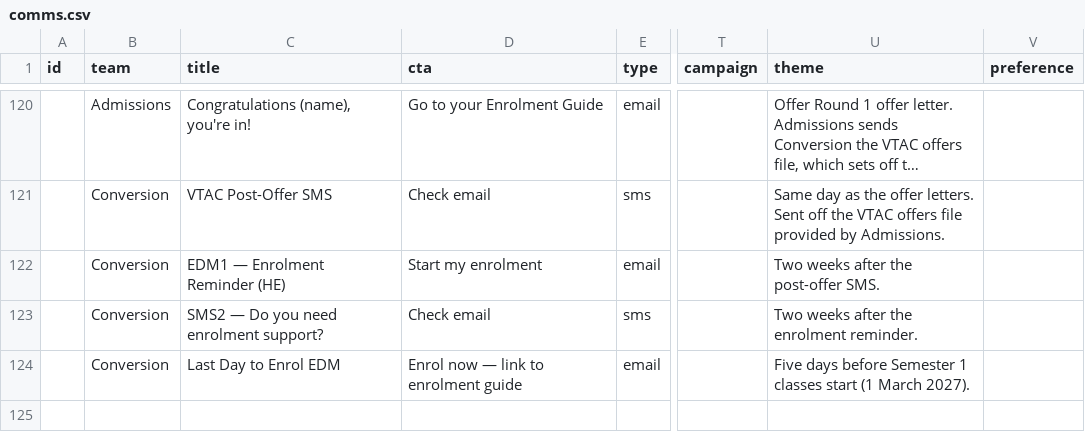
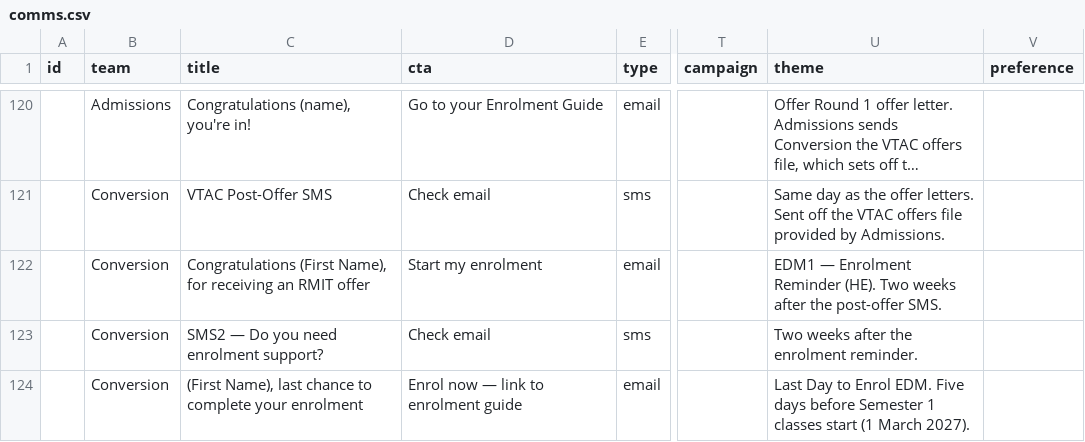
Before and after one commit to emdebeai/comms-calendar, a CSV file: server/data/comms.csv, drawn as a sheet; only a part is shown, gaps mark what is left out; long unchanged cells end in …; the diff names each change by its address in the sheet, - before the commit and + after, or states it on an @@ line.

```diff
--- a/server/data/comms.csv
+++ b/server/data/comms.csv
-C122 (title): EDM1 — Enrolment Reminder (HE)
+C122 (title): Congratulations (First Name), for receiving an RMIT offer
-U122 (theme): Two weeks…
+U122 (theme): EDM1 — Enrolment Reminder (HE). Two weeks…
-C124 (title): Last Day to Enrol EDM
+C124 (title): (First Name), last chance to complete your enrolment
-U124 (theme): Five days…
+U124 (theme): Last Day to Enrol EDM. Five days…
```
